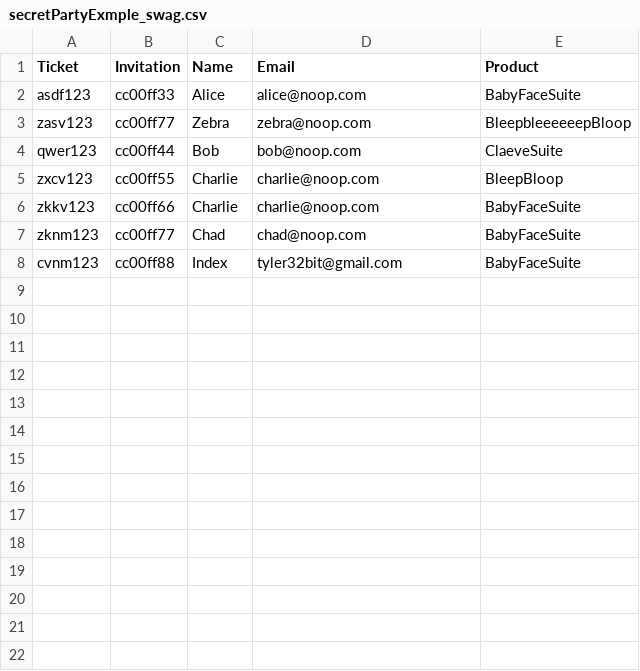
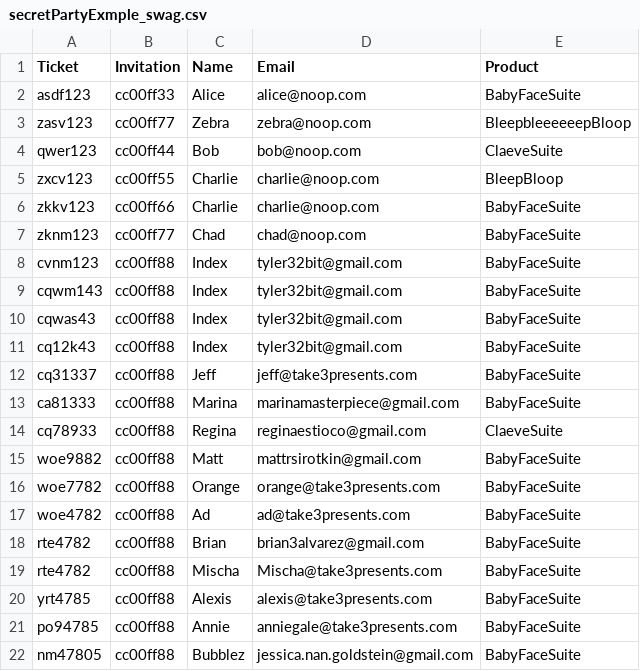
Before and after one commit to Index01/RoomBot, a CSV file: samples/secretPartyExmple_swag.csv, drawn as a sheet; the diff names each change by its address in the sheet, - before the commit and + after, or states it on an @@ line.

```diff
--- a/samples/secretPartyExmple_swag.csv
+++ b/samples/secretPartyExmple_swag.csv
+row 9: cqwm143 | cc00ff88 | Index | tyler32bit@gmail.com | BabyFaceSuite
+row 10: cqwas43 | cc00ff88 | Index | tyler32bit@gmail.com | BabyFaceSuite
+row 11: cq12k43 | cc00ff88 | Index | tyler32bit@gmail.com | BabyFaceSuite
+row 12: cq31337 | cc00ff88 | Jeff | jeff@take3presents.com | BabyFaceSuite
+row 13: ca81333 | cc00ff88 | Marina | marinamasterpiece@gmail.com | BabyFaceSuite
+row 14: cq78933 | cc00ff88 | Regina | reginaestioco@gmail.com | ClaeveSuite
+row 15: woe9882 | cc00ff88 | Matt | mattrsirotkin@gmail.com | BabyFaceSuite
+row 16: woe7782 | cc00ff88 | Orange | orange@take3presents.com | BabyFaceSuite
+row 17: woe4782 | cc00ff88 | Ad | ad@take3presents.com | BabyFaceSuite
+row 18: rte4782 | cc00ff88 | Brian | brian3alvarez@gmail.com | BabyFaceSuite
+row 19: rte4782 | cc00ff88 | Mischa | Mischa@take3presents.com | BabyFaceSuite
+row 20: yrt4785 | cc00ff88 | Alexis | alexis@take3presents.com | BabyFaceSuite
+row 21: po94785 | cc00ff88 | Annie | anniegale@take3presents.com | BabyFaceSuite
+row 22: nm47805 | cc00ff88 | Bubblez | jessica.nan.goldstein@gmail.com | BabyFaceSuite
```
Also changed, not shown: 23 other files.
